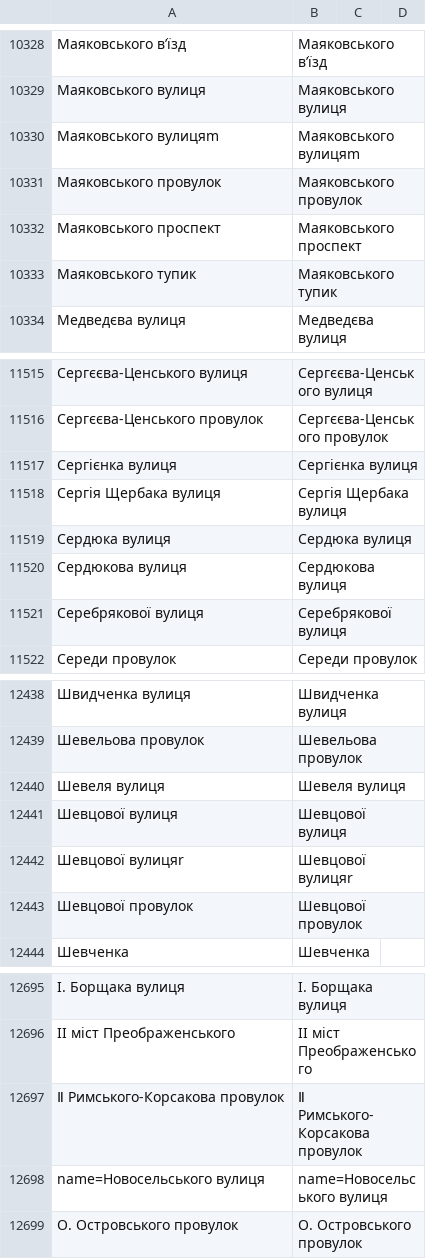
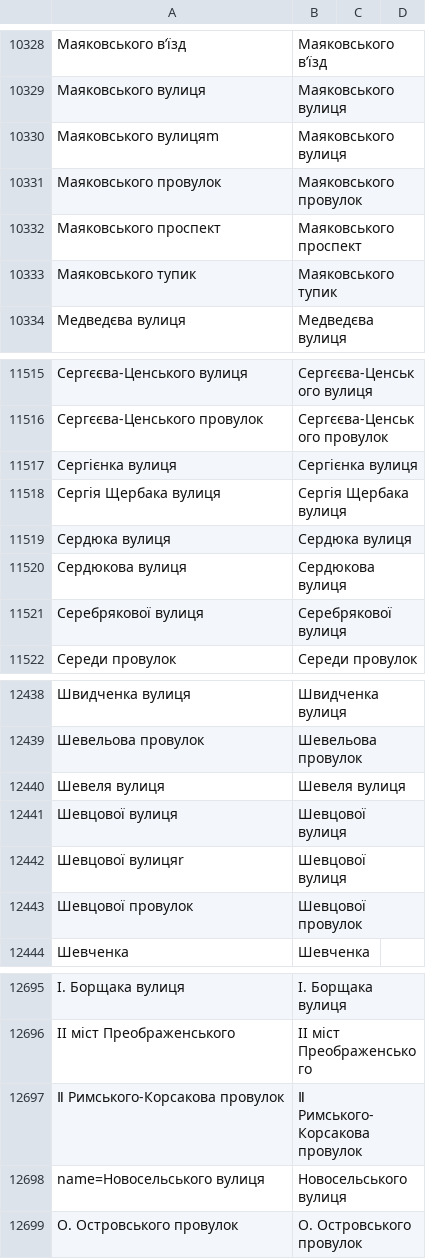
Before and after one commit to mellangr/mellangr.github.io, a TSV file: assets/streets/імена чи прізвища.tsv, drawn as a sheet; only a part is shown, gaps mark what is left out; the diff covers the shown part only; the diff names each change by its address in the sheet, - before the commit and + after, or states it on an @@ line.

```diff
--- a/assets/streets/імена чи прізвища.tsv
+++ b/assets/streets/імена чи прізвища.tsv
-B10330: Маяковського вулицяm
+B10330: Маяковського вулиця
-B11518: Сергiя Щербака вулиця
+B11518: Сергія Щербака вулиця
-B12442: Шевцової вулицяr
+B12442: Шевцової вулиця
-B12698: name=Новосельського вулиця
+B12698: Новосельського вулиця
```
Also changed, not shown: 5 edited cells elsewhere in this file, 3 other files.
